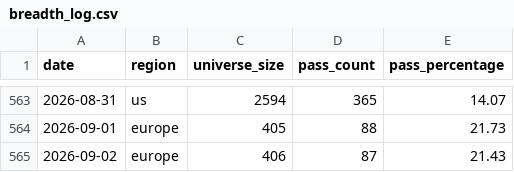
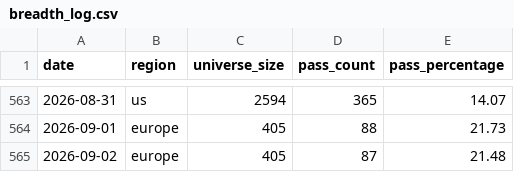
Before and after one commit to petrovmiroslav0107-alt/github.com-petrovmiroslav0107-minervini-breadth, a CSV file: output/breadth_log.csv, drawn as a sheet; only a part is shown, gaps mark what is left out.

```diff
--- a/output/breadth_log.csv
+++ b/output/breadth_log.csv
@@ -564,2 +564,2 @@ date,region,universe_size,pass_count,pass_percentage
 2026-09-01,europe,405,88,21.73
-2026-09-02,europe,406,87,21.43
+2026-09-02,europe,405,87,21.48
```
Also changed, not shown: output/europe_by_exchange.csv, output/quality/data_quality_log.csv, 1 other file.
